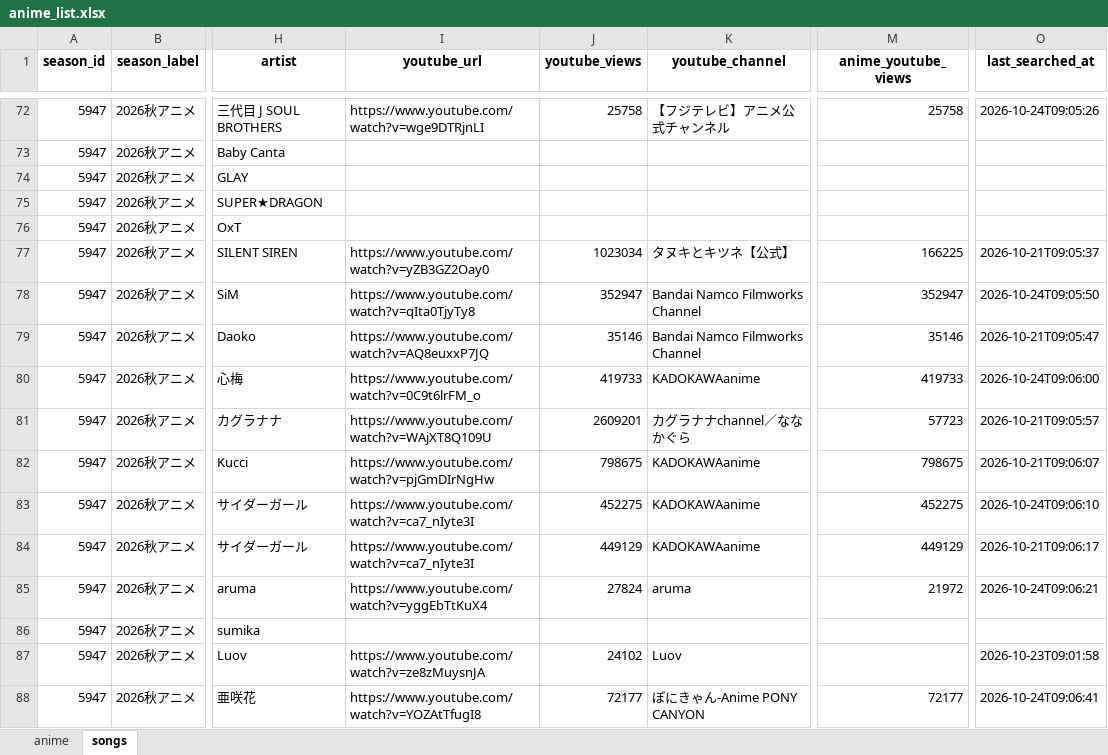
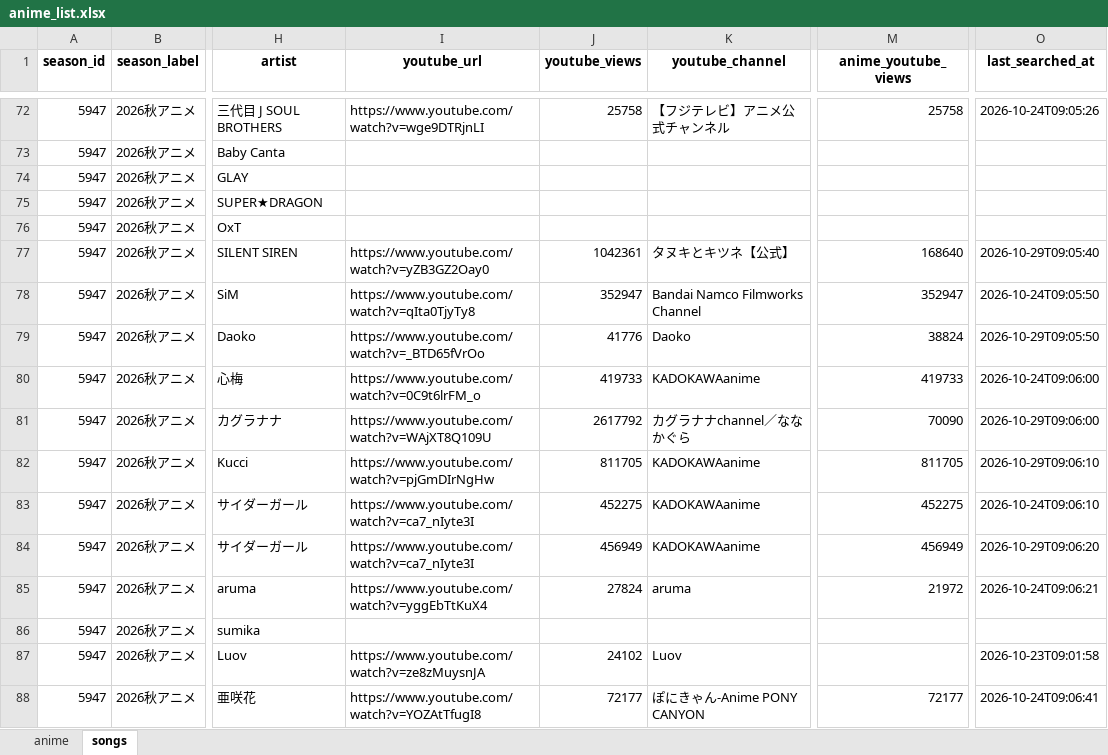
Before and after one commit to Anisong-Ranking/anime-list-updater, an Excel workbook: data/anime_list.xlsx, sheet songs, drawn as a sheet; only a part is shown, gaps mark what is left out; values as stored, in another font and other column widths than the file's, no borders; the diff covers the shown part only; the diff names each change by its address in the sheet, - before the commit and + after, or states it on an @@ line.

Commit message:
auto: anime list update (PC) 2026-10-29

```diff
--- a/data/anime_list.xlsx (sheet songs)
+++ b/data/anime_list.xlsx (sheet songs)
-J77 (youtube_views): 1023034
+J77 (youtube_views): 1042361
-M77 (anime_youtube_views): 166225
+M77 (anime_youtube_views): 168640
-O77 (last_searched_at): 2026-10-21T09:05:37
+O77 (last_searched_at): 2026-10-29T09:05:40
-I79 (youtube_url): https://www.youtube.com/watch?v=AQ8euxxP7JQ
+I79 (youtube_url): https://www.youtube.com/watch?v=_BTD65fVrOo
-J79 (youtube_views): 35146
+J79 (youtube_views): 41776
-K79 (youtube_channel): Bandai Namco Filmworks Channel
+K79 (youtube_channel): Daoko
-M79 (anime_youtube_views): 35146
+M79 (anime_youtube_views): 38824
-O79 (last_searched_at): 2026-10-21T09:05:47
+O79 (last_searched_at): 2026-10-29T09:05:50
-J81 (youtube_views): 2609201
+J81 (youtube_views): 2617792
-M81 (anime_youtube_views): 57723
+M81 (anime_youtube_views): 70090
-O81 (last_searched_at): 2026-10-21T09:05:57
+O81 (last_searched_at): 2026-10-29T09:06:00
-J82 (youtube_views): 798675
+J82 (youtube_views): 811705
-M82 (anime_youtube_views): 798675
+M82 (anime_youtube_views): 811705
-O82 (last_searched_at): 2026-10-21T09:06:07
+O82 (last_searched_at): 2026-10-29T09:06:10
-J84 (youtube_views): 449129
+J84 (youtube_views): 456949
-M84 (anime_youtube_views): 449129
+M84 (anime_youtube_views): 456949
-O84 (last_searched_at): 2026-10-21T09:06:17
+O84 (last_searched_at): 2026-10-29T09:06:20
```
Also changed, not shown: 265 edited cells elsewhere in this sheet, sheet anime, 5 other files.
